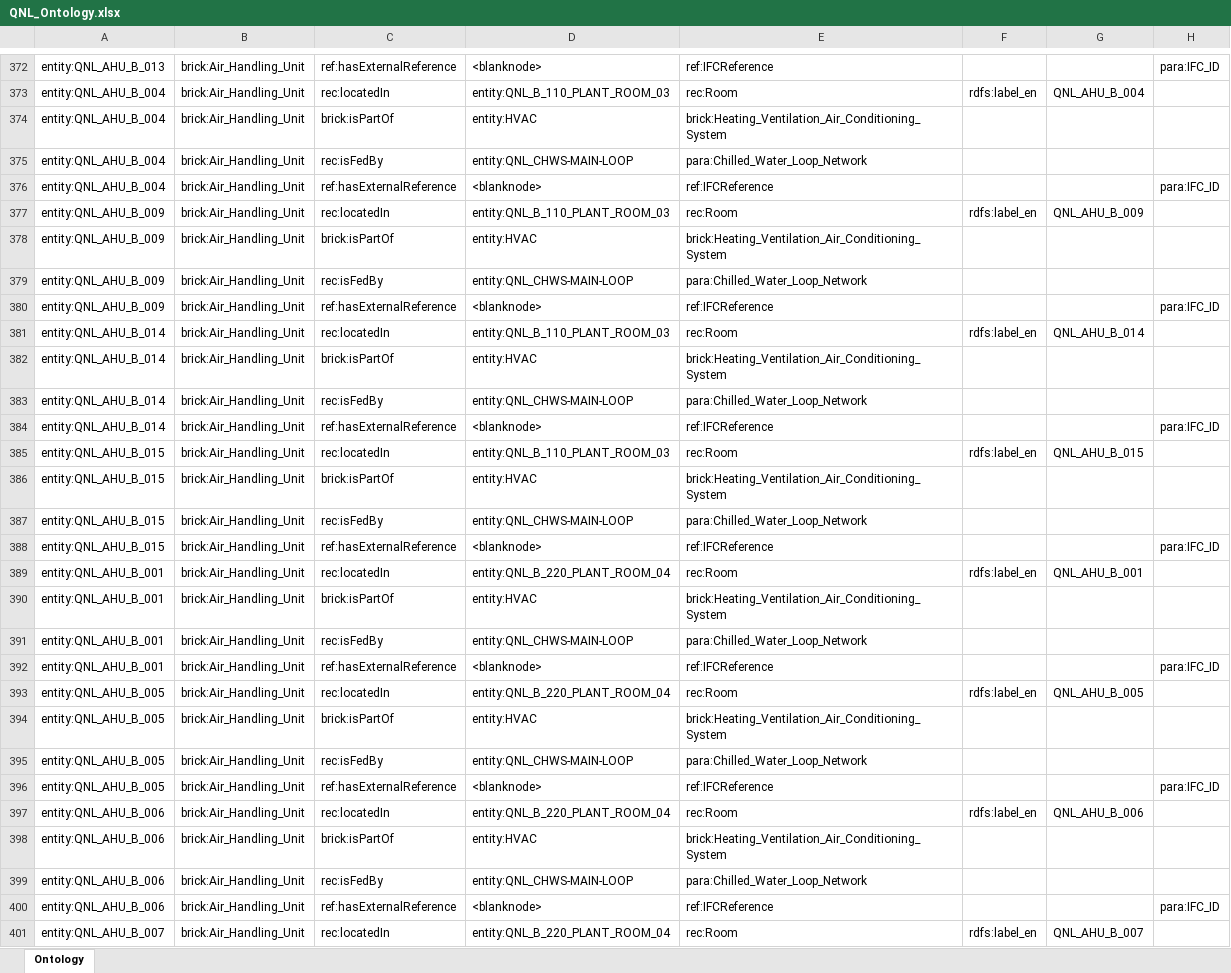
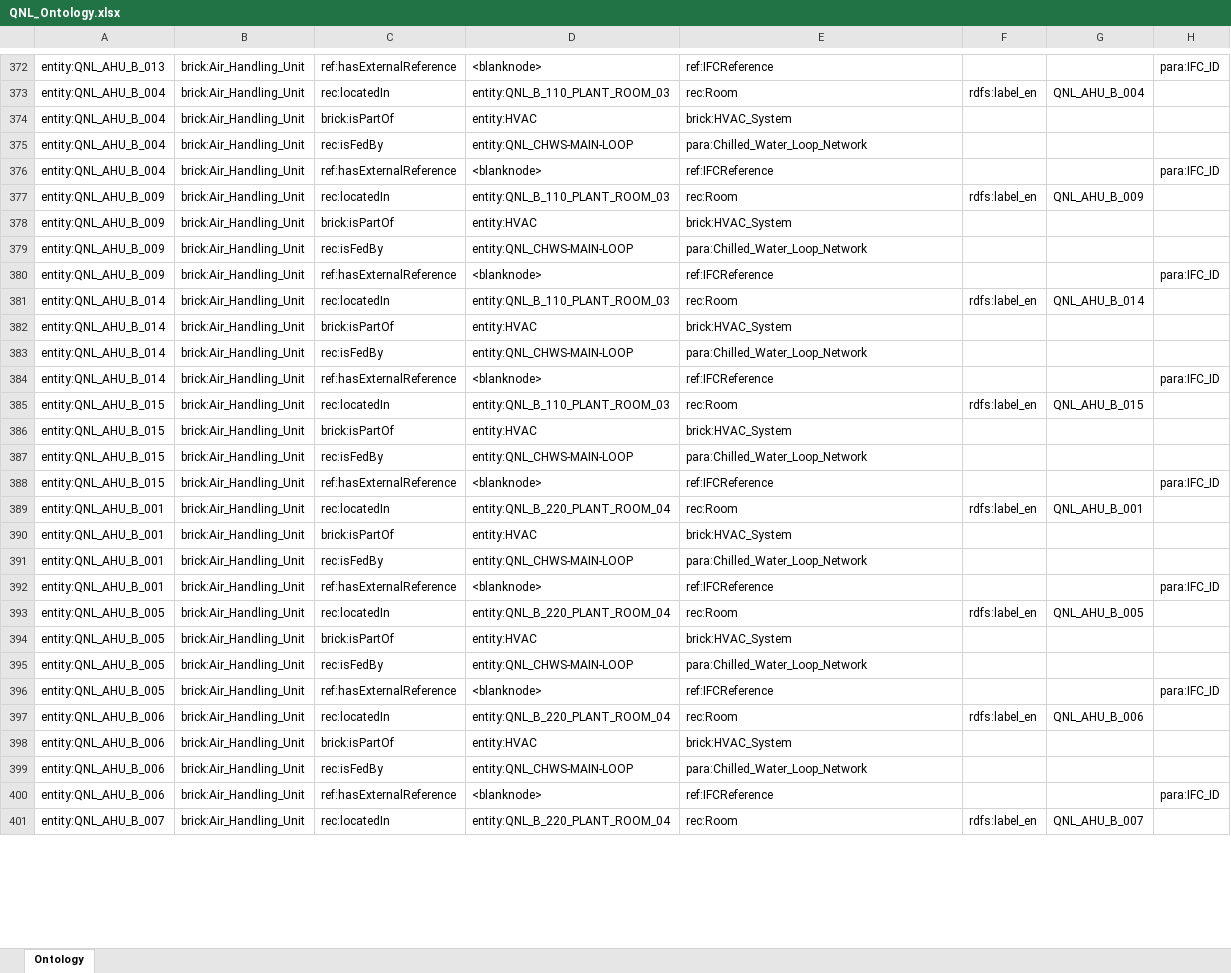
Before and after one commit to ahmad-smasri/claudeskills, an Excel workbook: projects/QNL/QNL_Ontology.xlsx, sheet Ontology, drawn as a sheet; only a part is shown, gaps mark what is left out; values as stored, in another font and other column widths than the file's, no borders; the diff covers the shown part only; the diff names each change by its address in the sheet, - before the commit and + after, or states it on an @@ line.

```diff
--- a/projects/QNL/QNL_Ontology.xlsx (sheet Ontology)
+++ b/projects/QNL/QNL_Ontology.xlsx (sheet Ontology)
-E374: brick:Heating_Ventilation_Air_Conditioning_System
+E374: brick:HVAC_System
-E378: brick:Heating_Ventilation_Air_Conditioning_System
+E378: brick:HVAC_System
-E382: brick:Heating_Ventilation_Air_Conditioning_System
+E382: brick:HVAC_System
-E386: brick:Heating_Ventilation_Air_Conditioning_System
+E386: brick:HVAC_System
-E390: brick:Heating_Ventilation_Air_Conditioning_System
+E390: brick:HVAC_System
-E394: brick:Heating_Ventilation_Air_Conditioning_System
+E394: brick:HVAC_System
-E398: brick:Heating_Ventilation_Air_Conditioning_System
+E398: brick:HVAC_System
```
Also changed, not shown: 444 edited cells elsewhere in this sheet, projects/QNL/QNL_consistency-findings.xlsx, 14 other files.
